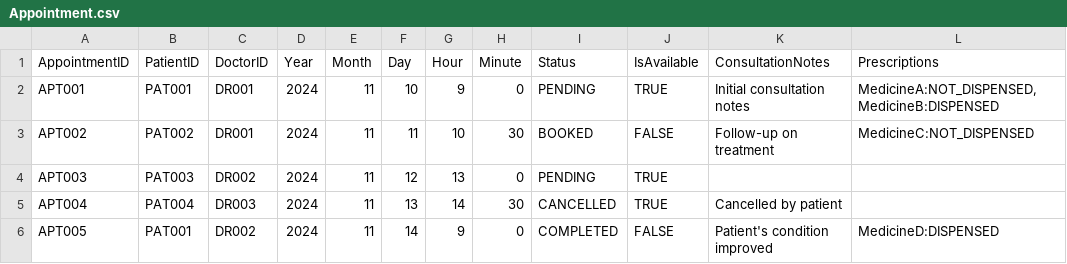
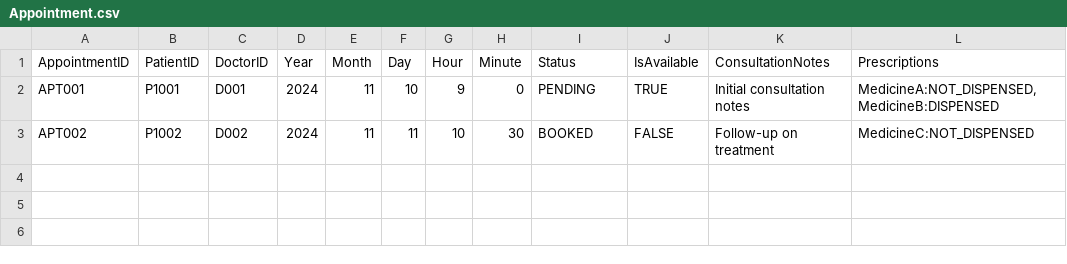
Before and after one commit to MeIsntMe/SC2002, a CSV file: hospitalsystem/data/Appointment.csv, drawn as a sheet.

```diff
--- a/hospitalsystem/data/Appointment.csv
+++ b/hospitalsystem/data/Appointment.csv
@@ -1,6 +1,3 @@
 AppointmentID,PatientID,DoctorID,Year,Month,Day,Hour,Minute,Status,IsAvailable,ConsultationNotes,Prescriptions
-APT001,PAT001,DR001,2024,11,10,9,0,PENDING,TRUE,Initial consultation notes,"MedicineA:NOT_DISPENSED,MedicineB:DISPENSED"
-APT002,PAT002,DR001,2024,11,11,10,30,BOOKED,FALSE,Follow-up on treatment,MedicineC:NOT_DISPENSED
-APT003,PAT003,DR002,2024,11,12,13,0,PENDING,TRUE,,
-APT004,PAT004,DR003,2024,11,13,14,30,CANCELLED,TRUE,Cancelled by patient,
-APT005,PAT001,DR002,2024,11,14,9,0,COMPLETED,FALSE,Patient's condition improved,MedicineD:DISPENSED
+APT001,P1001,D001,2024,11,10,9,0,PENDING,TRUE,Initial consultation notes,"MedicineA:NOT_DISPENSED,MedicineB:DISPENSED"
+APT002,P1002,D002,2024,11,11,10,30,BOOKED,FALSE,Follow-up on treatment,MedicineC:NOT_DISPENSED
```
Also changed, not shown: hospitalsystem/data/Patient_List.csv, 2 other files.
